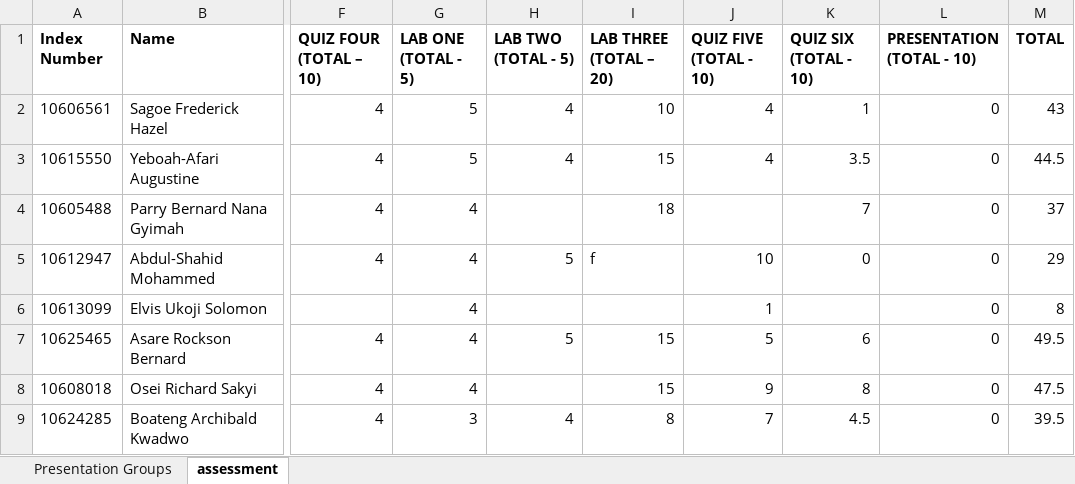
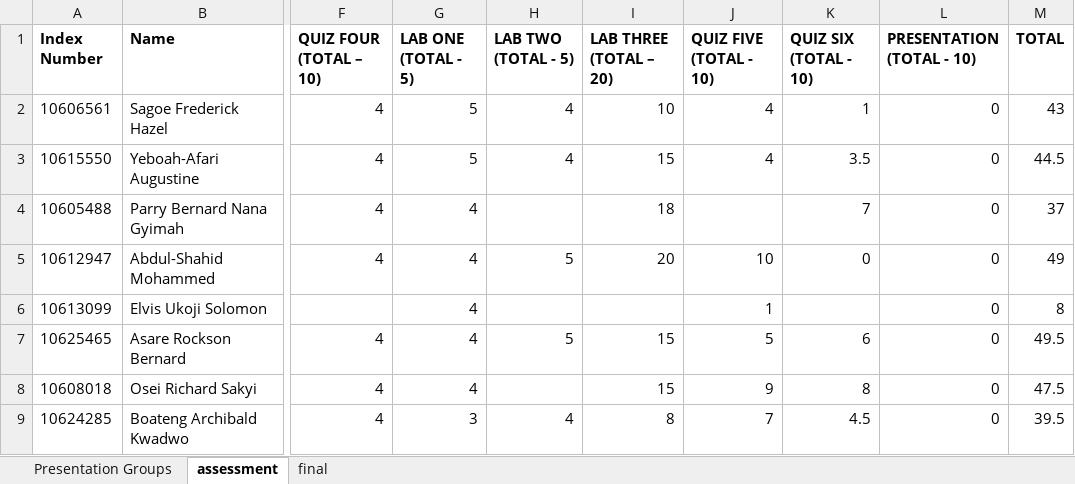
Before and after one commit to bluedistro/os-assessment, an Excel workbook: cpen_OS_Groups_to_TA.xlsx, sheet assessment, drawn as a sheet; only a part is shown, gaps mark what is left out; values as stored, in another font and other column widths than the file's, no borders; the diff names each change by its address in the sheet, - before the commit and + after, or states it on an @@ line.

```diff
--- a/cpen_OS_Groups_to_TA.xlsx (sheet assessment)
+++ b/cpen_OS_Groups_to_TA.xlsx (sheet assessment)
+sheet tab: final
-I5 (LAB THREE (TOTAL – 20)): f
+I5 (LAB THREE (TOTAL – 20)): 20
-M5 (TOTAL): 29
+M5 (TOTAL): 49
```
Also changed, not shown: 1 other file.
